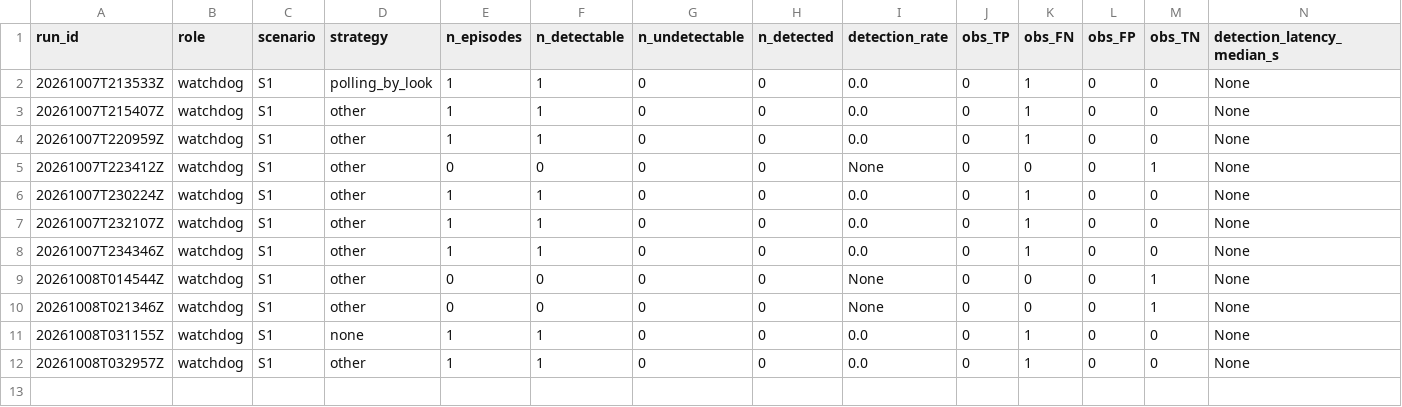
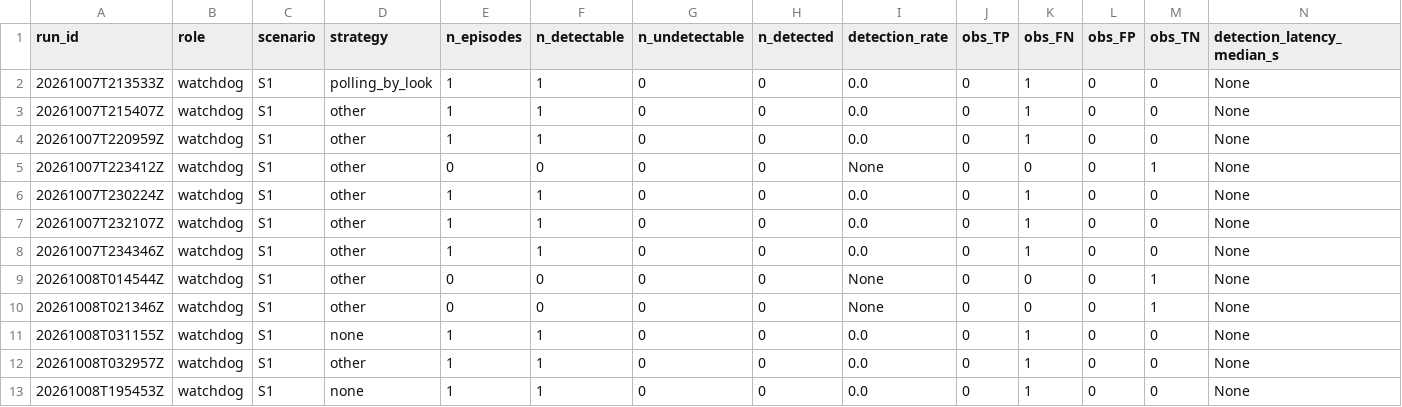
Before and after one commit to mohammadnsr1/WatchDog_V1, a CSV file: paper_results/batches/S1/raw/observation_results.csv, drawn as a sheet; only a part is shown; rows hold the shown columns only; the diff names each change by its address in the sheet, - before the commit and + after, or states it on an @@ line.

Commit message:
Add new observation results and update results CSV with additional run data
- Added a new observation entry for run_id 20261008T195453Z in observation_results.csv.
- Updated results.csv to include new runs (fmb2_s1c2_run09) with detailed metrics and verdicts.

```diff
--- a/paper_results/batches/S1/raw/observation_results.csv
+++ b/paper_results/batches/S1/raw/observation_results.csv
+row 13: 20261008T195453Z | watchdog | S1 | none | 1 | 1 | 0 | 0 | 0.0 | 0 | 1 | 0 | 0 | None
```
Also changed, not shown: paper_results/batches/S1/raw/results.csv, 3 other files.
